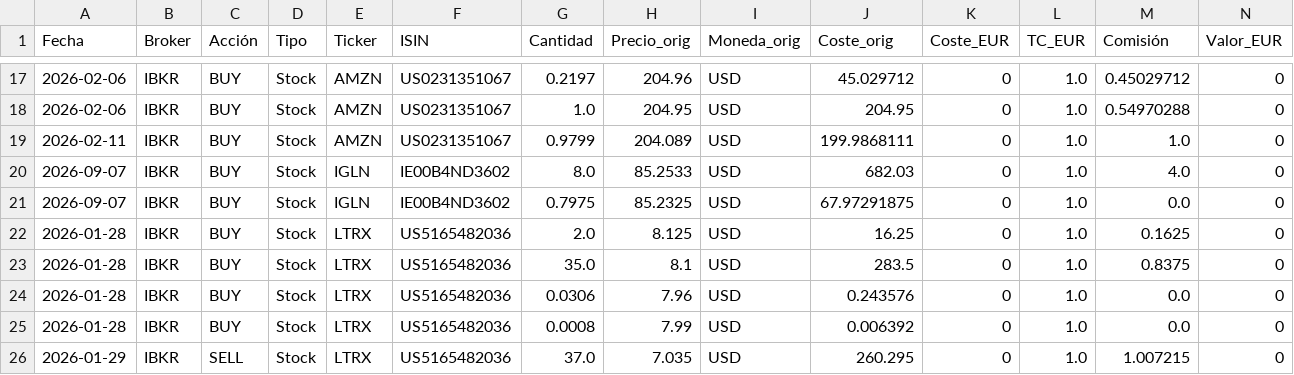
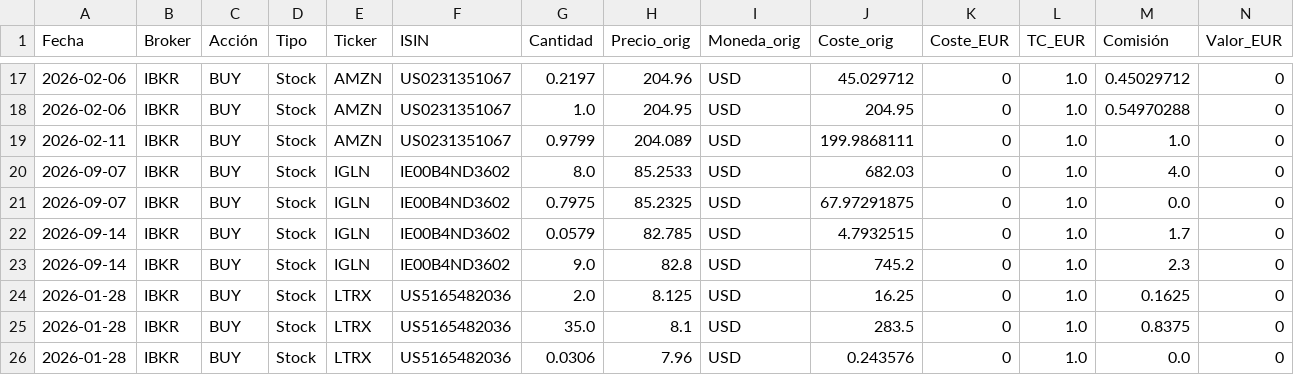
Before and after one commit to pablocarro1718/test, a CSV file: ibkr_transactions.csv, drawn as a sheet; only a part is shown, gaps mark what is left out; the shorter side is filled out with more unchanged rows; rows hold the shown columns only; the diff names each change by its address in the sheet, - before the commit and + after, or states it on an @@ line.

```diff
--- a/ibkr_transactions.csv
+++ b/ibkr_transactions.csv
+row 22: 2026-09-14 | IBKR | BUY | Stock | IGLN | IE00B4ND3602 | 0.0579 | 82.785 | USD | 4.7932515 | 0 | 1.0 | 1.7 | 0
+row 23: 2026-09-14 | IBKR | BUY | Stock | IGLN | IE00B4ND3602 | 9.0 | 82.8 | USD | 745.2 | 0 | 1.0 | 2.3 | 0
```
Also changed, not shown: inversiones_unificadas.csv, 1 other file.
